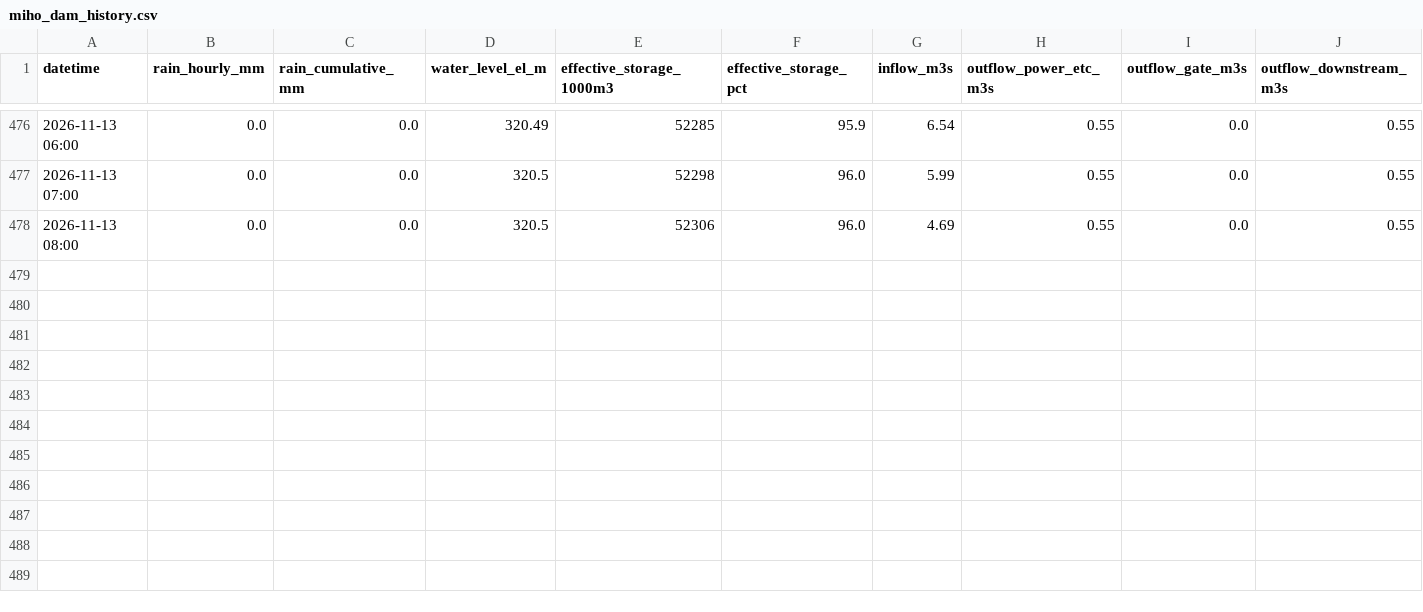
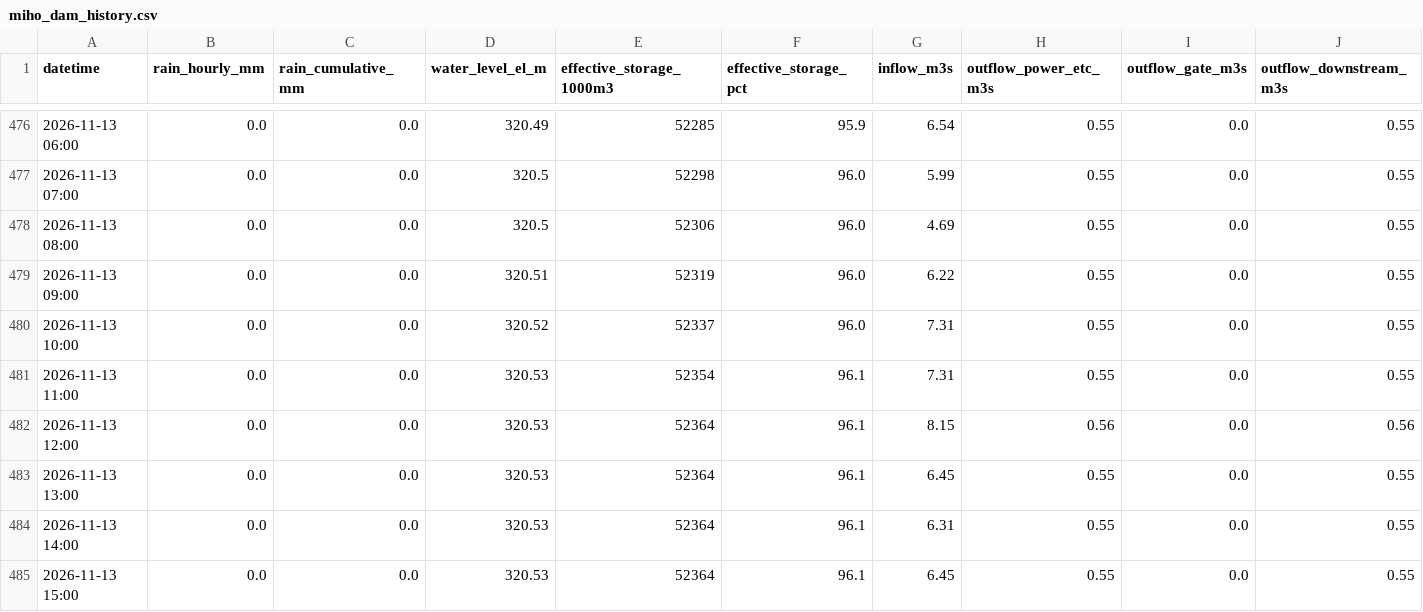
Before and after one commit to coticoticotty/miho-dam-data, a CSV file: data/miho_dam_history.csv, drawn as a sheet; only a part is shown, gaps mark what is left out; the diff names each change by its address in the sheet, - before the commit and + after, or states it on an @@ line.

```diff
--- a/data/miho_dam_history.csv
+++ b/data/miho_dam_history.csv
+row 479: 2026-11-13 09:00 | 0.0 | 0.0 | 320.51 | 52319 | 96.0 | 6.22 | 0.55 | 0.0 | 0.55
+row 480: 2026-11-13 10:00 | 0.0 | 0.0 | 320.52 | 52337 | 96.0 | 7.31 | 0.55 | 0.0 | 0.55
+row 481: 2026-11-13 11:00 | 0.0 | 0.0 | 320.53 | 52354 | 96.1 | 7.31 | 0.55 | 0.0 | 0.55
+row 482: 2026-11-13 12:00 | 0.0 | 0.0 | 320.53 | 52364 | 96.1 | 8.15 | 0.56 | 0.0 | 0.56
+row 483: 2026-11-13 13:00 | 0.0 | 0.0 | 320.53 | 52364 | 96.1 | 6.45 | 0.55 | 0.0 | 0.55
+row 484: 2026-11-13 14:00 | 0.0 | 0.0 | 320.53 | 52364 | 96.1 | 6.31 | 0.55 | 0.0 | 0.55
+row 485: 2026-11-13 15:00 | 0.0 | 0.0 | 320.53 | 52364 | 96.1 | 6.45 | 0.55 | 0.0 | 0.55
```
